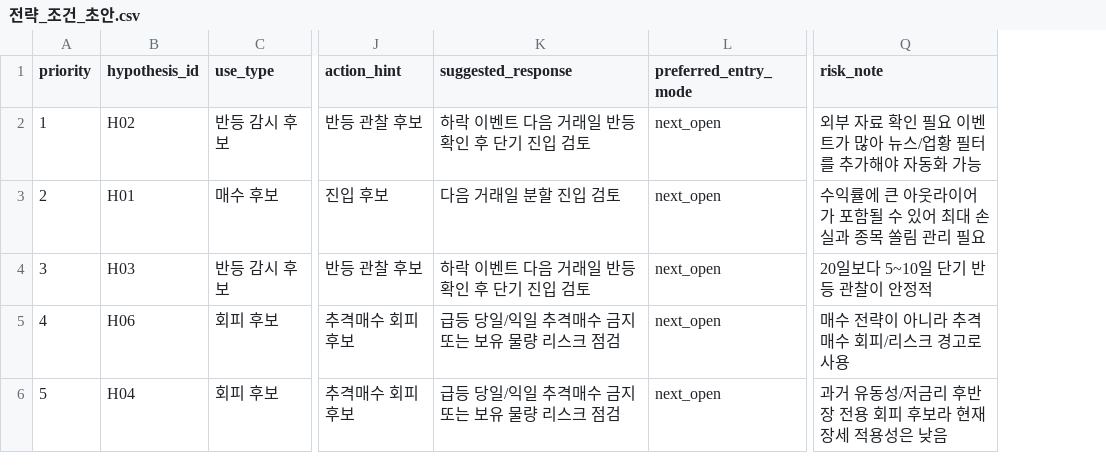
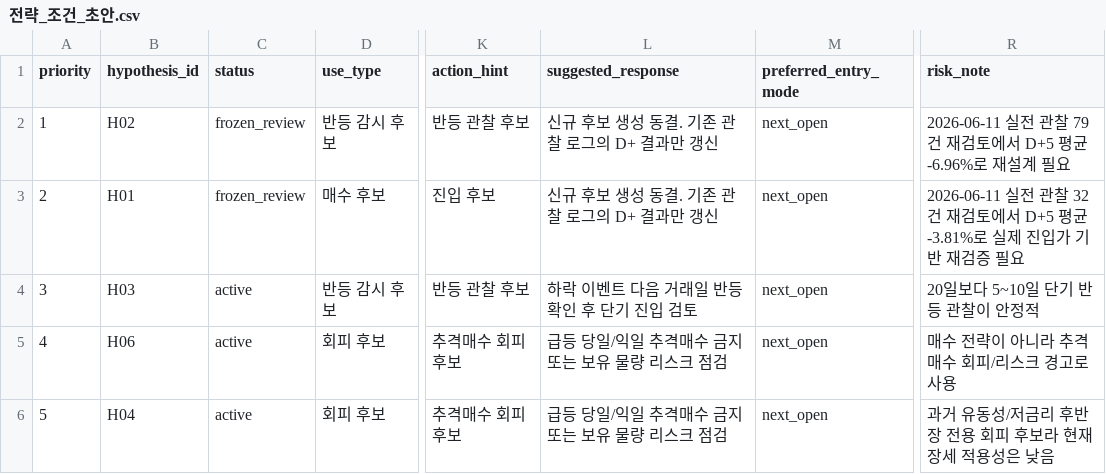
Before and after one commit to Lee-D-S/stock-signal-lab, a CSV file: ai 주가 변동 원인 분석/07_전략신호/05_전략/전략_조건_초안.csv, drawn as a sheet; only a part is shown, gaps mark what is left out; addresses are those after the commit; the diff names each change by its address in the sheet, - before the commit and + after, or states it on an @@ line.

```diff
--- a/ai 주가 변동 원인 분석/07_전략신호/05_전략/전략_조건_초안.csv
+++ b/ai 주가 변동 원인 분석/07_전략신호/05_전략/전략_조건_초안.csv
+column C (status), rows 2-6: frozen_review | frozen_review | active | active | active
-L2 (suggested_response): 하락 이벤트 다음 거래일 반등 확인 후 단기 진입 검토
+L2 (suggested_response): 신규 후보 생성 동결. 기존 관찰 로그의 D+ 결과만 갱신
-R2 (risk_note): 외부 자료 확인 필요 이벤트가 많아 뉴스/업황 필터를 추가해야 자동화 가능
+R2 (risk_note): 2026-06-11 실전 관찰 79건 재검토에서 D+5 평균 -6.96%로 재설계 필요
-L3 (suggested_response): 다음 거래일 분할 진입 검토
+L3 (suggested_response): 신규 후보 생성 동결. 기존 관찰 로그의 D+ 결과만 갱신
-R3 (risk_note): 수익률에 큰 아웃라이어가 포함될 수 있어 최대 손실과 종목 쏠림 관리 필요
+R3 (risk_note): 2026-06-11 실전 관찰 32건 재검토에서 D+5 평균 -3.81%로 실제 진입가 기반 재검증 필요
```
Also changed, not shown: 8 other files.
